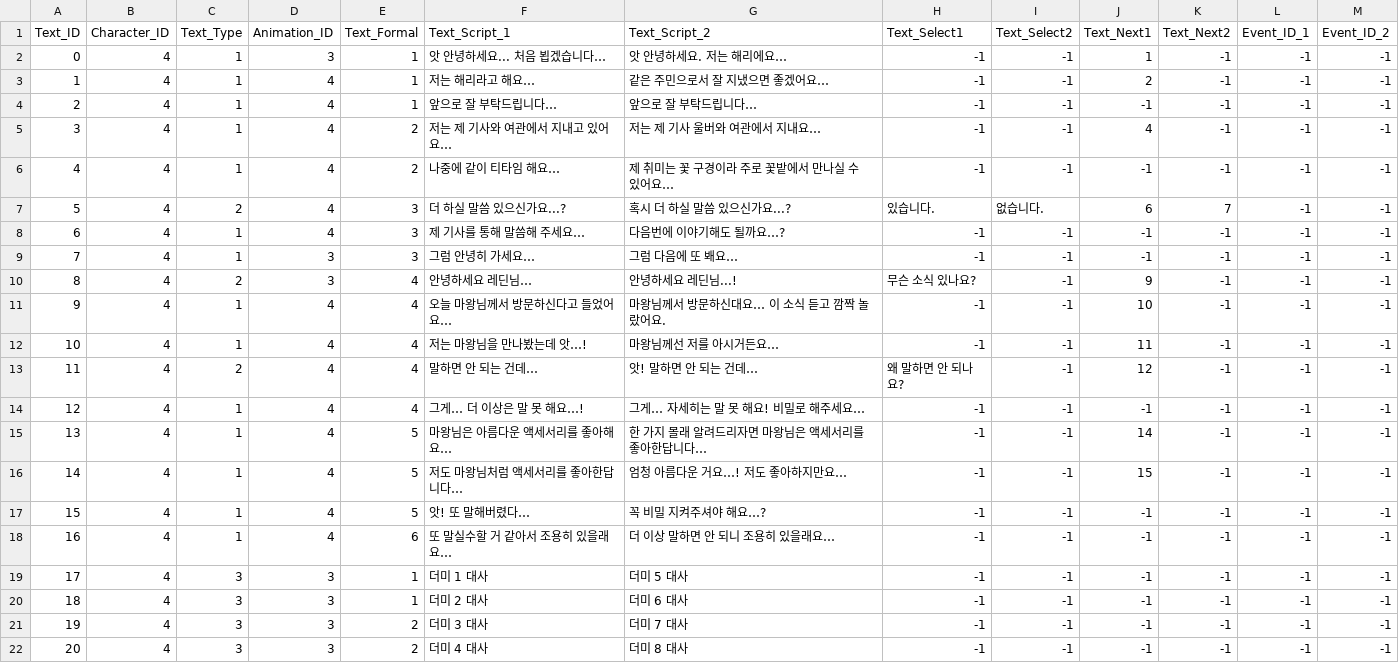
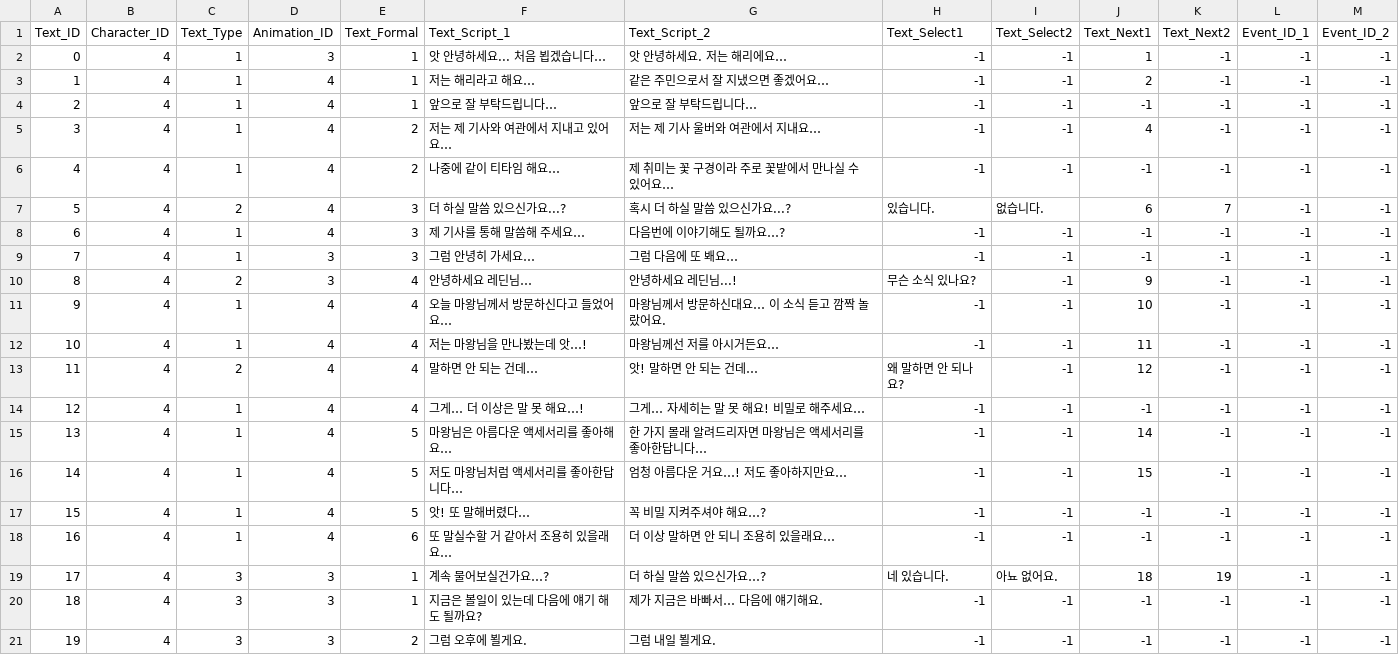
Before and after one commit to SuperElectronBrain/ThunderJack_ProjectMIS, a CSV file: Assets/Resources/DataSheet/Harry_Text_Master.csv, drawn as a sheet.

```diff
--- a/Assets/Resources/DataSheet/Harry_Text_Master.csv
+++ b/Assets/Resources/DataSheet/Harry_Text_Master.csv
@@ -18,5 +18,4 @@
 16,4,1,4,6,또 말실수할 거 같아서 조용히 있을래요…,더 이상 말하면 안 되니 조용히 있을래요…,-1,-1,-1,-1,-1,-1
-17,4,3,3,1,더미 1 대사,더미 5 대사,-1,-1,-1,-1,-1,-1
-18,4,3,3,1,더미 2 대사,더미 6 대사,-1,-1,-1,-1,-1,-1
-19,4,3,3,2,더미 3 대사,더미 7 대사,-1,-1,-1,-1,-1,-1
-20,4,3,3,2,더미 4 대사,더미 8 대사,-1,-1,-1,-1,-1,-1
+17,4,3,3,1,계속 물어보실건가요…?,더 하실 말씀 있으신가요…?,네 있습니다.,아뇨 없어요.,18,19,-1,-1
+18,4,3,3,1,지금은 볼일이 있는데 다음에 얘기 해도 될까요?,제가 지금은 바빠서… 다음에 얘기해요.,-1,-1,-1,-1,-1,-1
+19,4,3,3,2,그럼 오후에 뵐게요.,그럼 내일 뵐게요.,-1,-1,-1,-1,-1,-1
```
Also changed, not shown: Assets/DataTable Update/furniture_Shop_Text_Master.csv, Assets/Resources/DataSheet/Beil_Text_Master.csv, 24 other files.
